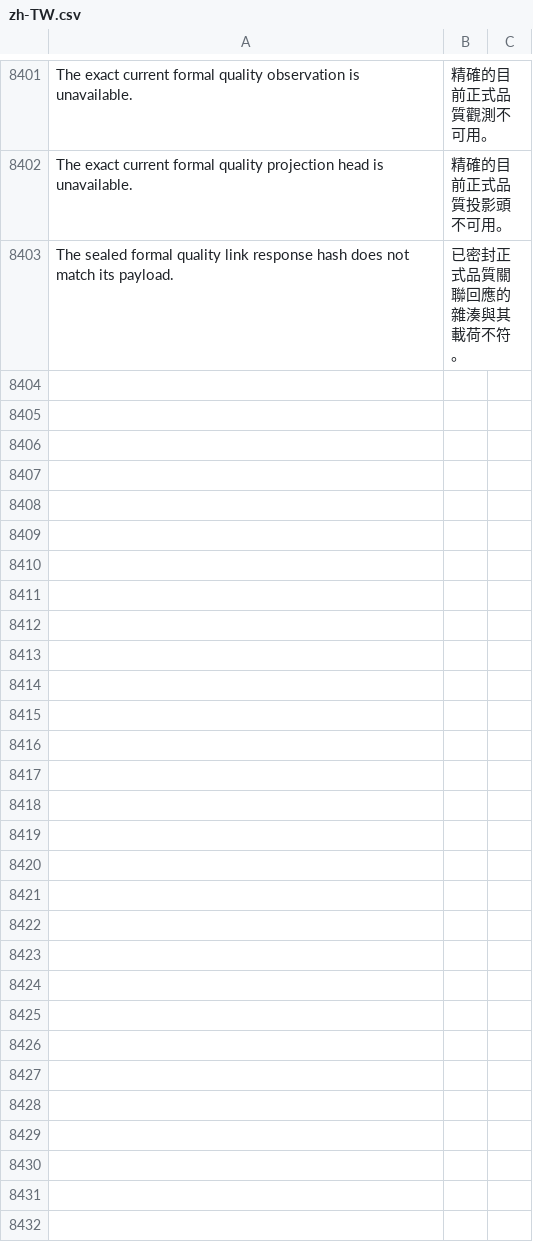
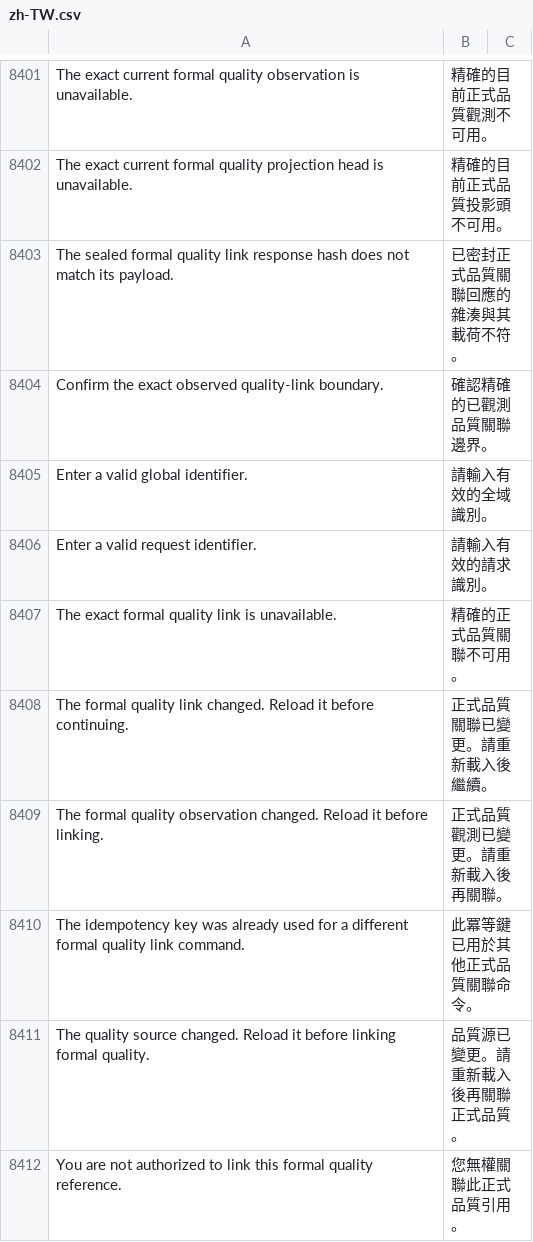
Before and after one commit to kaibowang-hash/jce_npi, a CSV file: apps/npi_core/npi_core/translations/zh-TW.csv, drawn as a sheet; only a part is shown, gaps mark what is left out; the diff names each change by its address in the sheet, - before the commit and + after, or states it on an @@ line.

Commit message:
feat(p8-06): add formal quality link service

```diff
--- a/apps/npi_core/npi_core/translations/zh-TW.csv
+++ b/apps/npi_core/npi_core/translations/zh-TW.csv
+row 8404: Confirm the exact observed quality-link boundary. | 確認精確的已觀測品質關聯邊界。
+row 8405: Enter a valid global identifier. | 請輸入有效的全域識別。
+row 8406: Enter a valid request identifier. | 請輸入有效的請求識別。
+row 8407: The exact formal quality link is unavailable. | 精確的正式品質關聯不可用。
+row 8408: The formal quality link changed. Reload it before continuing. | 正式品質關聯已變更。請重新載入後繼續。
+row 8409: The formal quality observation changed. Reload it before linking. | 正式品質觀測已變更。請重新載入後再關聯。
+row 8410: The idempotency key was already used for a different formal quality link command. | 此冪等鍵已用於其他正式品質關聯命令。
+row 8411: The quality source changed. Reload it before linking formal quality. | 品質源已變更。請重新載入後再關聯正式品質。
+row 8412: You are not authorized to link this formal quality reference. | 您無權關聯此正式品質引用。
```
Also changed, not shown: apps/npi_core/npi_core/translations/zh.csv, 12 other files.
